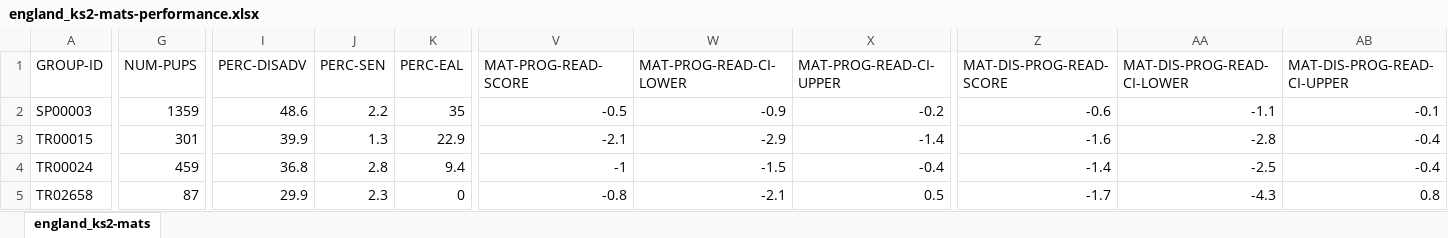
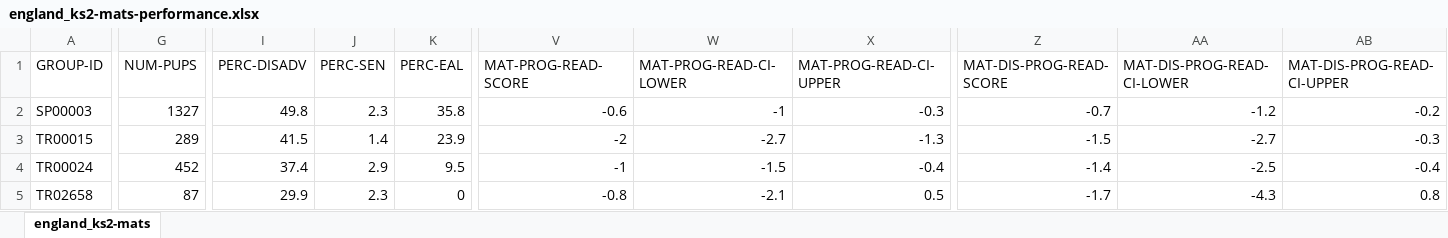
Before and after one commit to aircury/public-uk-education-data, an Excel workbook: performance-tables/2017/england_ks2-mats-performance.xlsx, sheet england_ks2-mats, drawn as a sheet; only a part is shown, gaps mark what is left out; values as stored, in another font and other column widths than the file's, no borders; the diff covers the shown part only; the diff names each change by its address in the sheet, - before the commit and + after, or states it on an @@ line.

Commit message:
Added PT data

```diff
--- a/performance-tables/2017/england_ks2-mats-performance.xlsx (sheet england_ks2-mats)
+++ b/performance-tables/2017/england_ks2-mats-performance.xlsx (sheet england_ks2-mats)
-G2 (NUM-PUPS): 1359
+G2 (NUM-PUPS): 1327
-I2 (PERC-DISADV): 48.6
+I2 (PERC-DISADV): 49.8
-J2 (PERC-SEN): 2.2
+J2 (PERC-SEN): 2.3
-K2 (PERC-EAL): 35
+K2 (PERC-EAL): 35.8
-V2 (MAT-PROG-READ-SCORE): -0.5
+V2 (MAT-PROG-READ-SCORE): -0.6
-W2 (MAT-PROG-READ-CI-LOWER): -0.9
+W2 (MAT-PROG-READ-CI-LOWER): -1
-X2 (MAT-PROG-READ-CI-UPPER): -0.2
+X2 (MAT-PROG-READ-CI-UPPER): -0.3
-Z2 (MAT-DIS-PROG-READ-SCORE): -0.6
+Z2 (MAT-DIS-PROG-READ-SCORE): -0.7
-AA2 (MAT-DIS-PROG-READ-CI-LOWER): -1.1
+AA2 (MAT-DIS-PROG-READ-CI-LOWER): -1.2
-AB2 (MAT-DIS-PROG-READ-CI-UPPER): -0.1
+AB2 (MAT-DIS-PROG-READ-CI-UPPER): -0.2
-G3 (NUM-PUPS): 301
+G3 (NUM-PUPS): 289
-I3 (PERC-DISADV): 39.9
+I3 (PERC-DISADV): 41.5
-J3 (PERC-SEN): 1.3
+J3 (PERC-SEN): 1.4
-K3 (PERC-EAL): 22.9
+K3 (PERC-EAL): 23.9
-V3 (MAT-PROG-READ-SCORE): -2.1
+V3 (MAT-PROG-READ-SCORE): -2
-W3 (MAT-PROG-READ-CI-LOWER): -2.9
+W3 (MAT-PROG-READ-CI-LOWER): -2.7
-X3 (MAT-PROG-READ-CI-UPPER): -1.4
+X3 (MAT-PROG-READ-CI-UPPER): -1.3
-Z3 (MAT-DIS-PROG-READ-SCORE): -1.6
+Z3 (MAT-DIS-PROG-READ-SCORE): -1.5
-AA3 (MAT-DIS-PROG-READ-CI-LOWER): -2.8
+AA3 (MAT-DIS-PROG-READ-CI-LOWER): -2.7
-AB3 (MAT-DIS-PROG-READ-CI-UPPER): -0.4
+AB3 (MAT-DIS-PROG-READ-CI-UPPER): -0.3
-G4 (NUM-PUPS): 459
+G4 (NUM-PUPS): 452
-I4 (PERC-DISADV): 36.8
+I4 (PERC-DISADV): 37.4
-J4 (PERC-SEN): 2.8
+J4 (PERC-SEN): 2.9
-K4 (PERC-EAL): 9.4
+K4 (PERC-EAL): 9.5
```
Also changed, not shown: 8 added rows and 792 edited cells elsewhere in this sheet, performance-tables/2017/england_ks4-mats-performance.xlsx, 24 other files.
